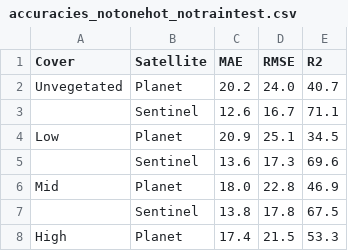
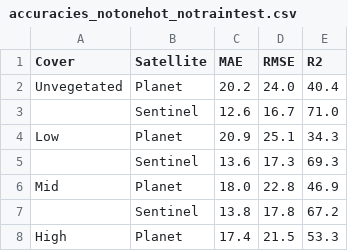
Before and after one commit to joeagate/Planet-vs-Sentinel2-for-salt-marsh-FVC, a CSV file: outputs/tables/accuracies_notonehot_notraintest.csv, drawn as a sheet.

```diff
--- a/outputs/tables/accuracies_notonehot_notraintest.csv
+++ b/outputs/tables/accuracies_notonehot_notraintest.csv
@@ -1,8 +1,8 @@
 Cover,Satellite,MAE,RMSE,R2
-Unvegetated,Planet,20.2,24.0,40.7
-,Sentinel,12.6,16.7,71.1
-Low,Planet,20.9,25.1,34.5
-,Sentinel,13.6,17.3,69.6
+Unvegetated,Planet,20.2,24.0,40.4
+,Sentinel,12.6,16.7,71.0
+Low,Planet,20.9,25.1,34.3
+,Sentinel,13.6,17.3,69.3
 Mid,Planet,18.0,22.8,46.9
-,Sentinel,13.8,17.8,67.5
+,Sentinel,13.8,17.8,67.2
 High,Planet,17.4,21.5,53.3
```
Also changed, not shown: outputs/tables/accuracies_onehot_notraintest.csv, 8 other files.
